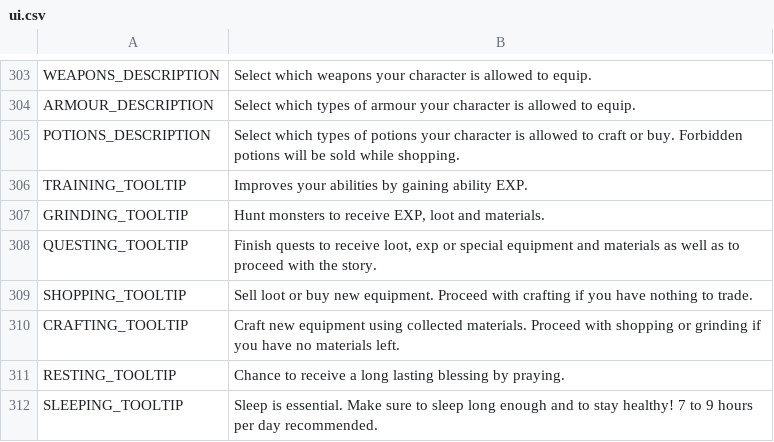
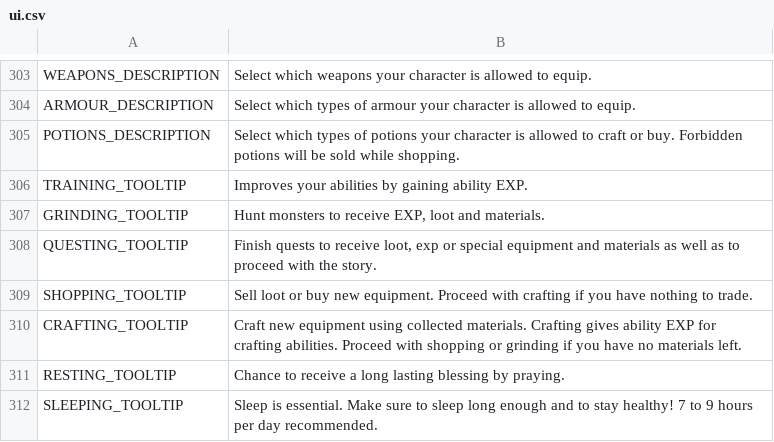
Before and after one commit to V-ktor/RNG-quest, a CSV file: translations/ui.csv, drawn as a sheet; only a part is shown, gaps mark what is left out.

```diff
--- a/translations/ui.csv
+++ b/translations/ui.csv
@@ -309,3 +309,3 @@ QUESTING_TOOLTIP,"Finish quests to receive loot, exp or special equipment and ma
 SHOPPING_TOOLTIP,"Sell loot or buy new equipment. Proceed with crafting if you have nothing to trade."
-CRAFTING_TOOLTIP,"Craft new equipment using collected materials. Proceed with shopping or grinding if you have no materials left."
+CRAFTING_TOOLTIP,"Craft new equipment using collected materials. Crafting gives ability EXP for crafting abilities. Proceed with shopping or grinding if you have no materials left."
 RESTING_TOOLTIP,"Chance to receive a long lasting blessing by praying."
```
Also changed, not shown: translations/skills.csv, 7 other files.
